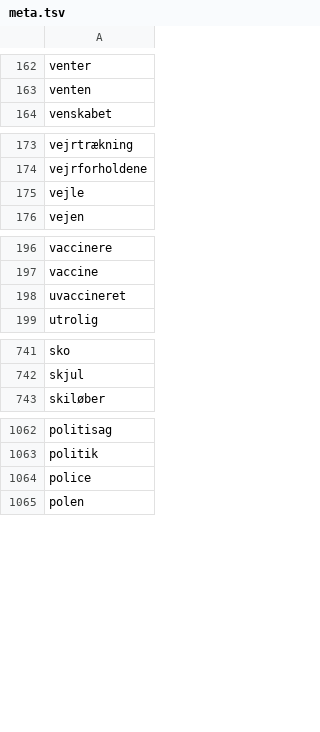
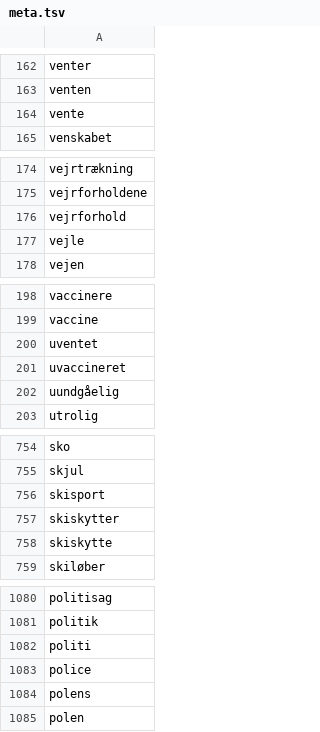
Before and after one commit to senner007/Sports-Block, a TSV file: meta.tsv, drawn as a sheet; only a part is shown, gaps mark what is left out; the diff covers the shown part only.

```diff
--- a/meta.tsv
+++ b/meta.tsv
@@ -163,2 +163,3 @@ venter
 venten
+vente
 venskabet
@@ -174,2 +175,3 @@ vejrtrækning
 vejrforholdene
+vejrforhold
 vejle
@@ -197,3 +199,5 @@ vaccinere
 vaccine
+uventet
 uvaccineret
+uundgåelig
 utrolig
@@ -742,2 +755,5 @@ sko
 skjul
+skisport
+skiskytter
+skiskytte
 skiløber
@@ -1063,3 +1081,5 @@ politisag
 politik
+politi
 police
+polens
 polen
```
Also changed, not shown: 35 added rows elsewhere in this file, articles/sports_articles.csv, articles/sports_articles_tv2.csv, 6 other files.
